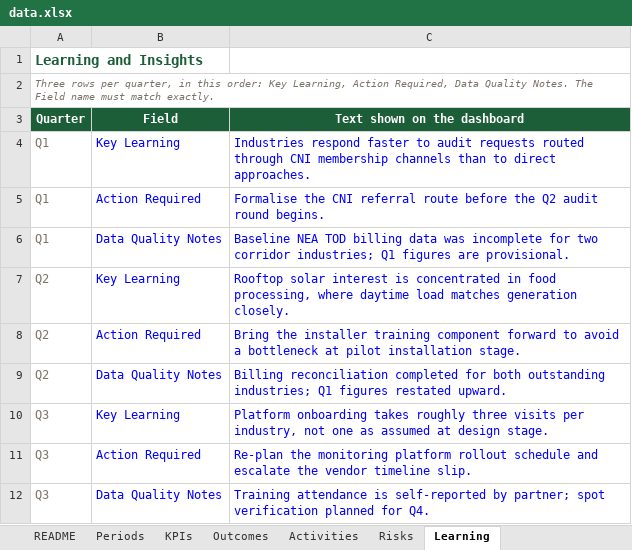
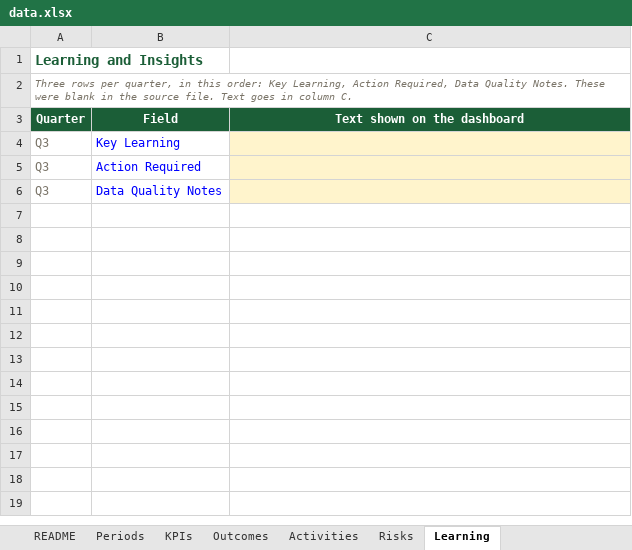
Before and after one commit to bhusalgeneralstores-wq/My_file, an Excel workbook: data.xlsx, sheet Learning, drawn as a sheet; values as stored, in another font and other column widths than the file's, no borders; removed rows and columns are numbered as before the commit, all else as after; the diff names each change by its address in the sheet, - before the commit and + after, or states it on an @@ line.

```diff
--- a/data.xlsx (sheet Learning)
+++ b/data.xlsx (sheet Learning)
-A2 (Quarter): …Quality Notes. The Field name must match exactly.
+A2 (Quarter): …Quality Notes. These were blank in the source file. Text goes in column C.
-row 4: Q1 | Key Learning | Industries respond faster to audit requests routed through CNI membership channels than to direct approaches.
-row 5: Q1 | Action Required | Formalise the CNI referral route before the Q2 audit round begins.
-row 6: Q1 | Data Quality Notes | Baseline NEA TOD billing data was incomplete for two corridor industries; Q1 figures are provisional.
-row 7: Q2 | Key Learning | Rooftop solar interest is concentrated in food processing, where daytime load matches generation closely.
-row 8: Q2 | Action Required | Bring the installer training component forward to avoid a bottleneck at pilot installation stage.
-row 9: Q2 | Data Quality Notes | Billing reconciliation completed for both outstanding industries; Q1 figures restated upward.
-C4 (Text shown on the dashboard): Platform onboarding takes roughly three visits per industry, not one as assumed at design stage.
+C4 (Text shown on the dashboard): (empty)
-C4:C6 fill: none
+C4:C6 fill: #FFF4CC
-C5 (Text shown on the dashboard): Re-plan the monitoring platform rollout schedule and escalate the vendor timeline slip.
+C5 (Text shown on the dashboard): (empty)
-C6 (Text shown on the dashboard): Training attendance is self-reported by partner; spot verification planned for Q4.
+C6 (Text shown on the dashboard): (empty)
```
Also changed, not shown: sheet Activities, sheet Outcomes, sheet KPIs, sheet Risks, sheet README, sheet Periods, 1 other file.
